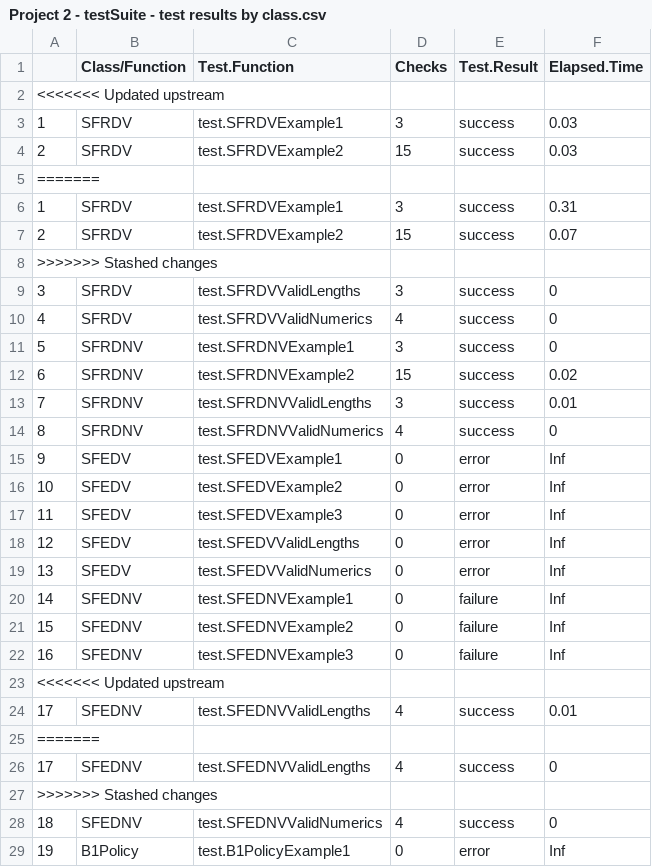
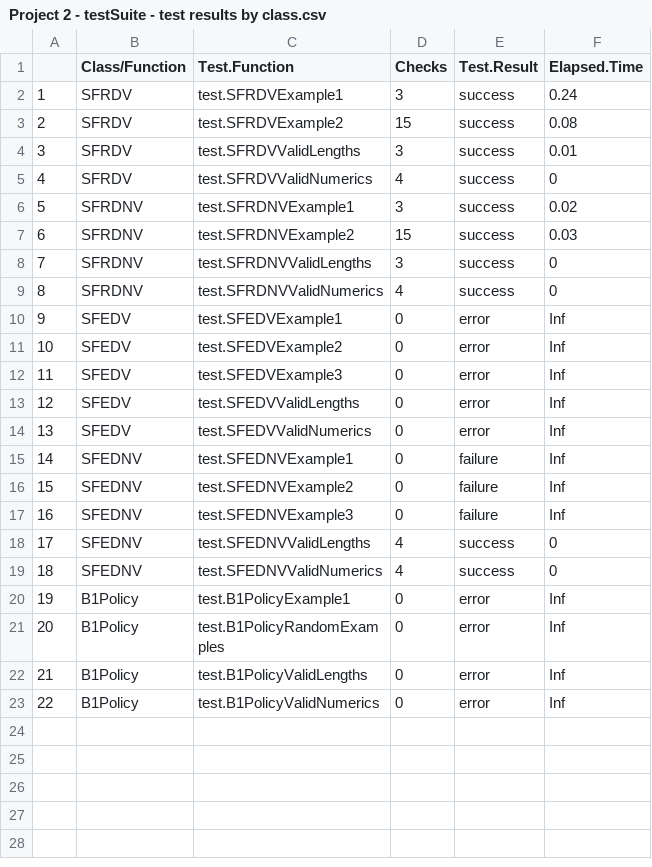
Before and after one commit to hilderbr21/BUS461Project2, a CSV file: Project 2 - testSuite - test results by class.csv, drawn as a sheet; only a part is shown; the shorter side is filled out with more unchanged rows.

Commit message:
Fixed errors in SFEDNV

```diff
--- a/Project 2 - testSuite - test results by class.csv
+++ b/Project 2 - testSuite - test results by class.csv
@@ -1,14 +1,9 @@
 "","Class/Function","Test.Function","Checks","Test.Result","Elapsed.Time"
-<<<<<<< Updated upstream
-"1","SFRDV","test.SFRDVExample1","3","success","0.03"
-"2","SFRDV","test.SFRDVExample2","15","success","0.03"
-=======
-"1","SFRDV","test.SFRDVExample1","3","success","0.31"
-"2","SFRDV","test.SFRDVExample2","15","success","0.07"
->>>>>>> Stashed changes
-"3","SFRDV","test.SFRDVValidLengths","3","success","0"
+"1","SFRDV","test.SFRDVExample1","3","success","0.24"
+"2","SFRDV","test.SFRDVExample2","15","success","0.08"
+"3","SFRDV","test.SFRDVValidLengths","3","success","0.01"
 "4","SFRDV","test.SFRDVValidNumerics","4","success","0"
-"5","SFRDNV","test.SFRDNVExample1","3","success","0"
-"6","SFRDNV","test.SFRDNVExample2","15","success","0.02"
-"7","SFRDNV","test.SFRDNVValidLengths","3","success","0.01"
+"5","SFRDNV","test.SFRDNVExample1","3","success","0.02"
+"6","SFRDNV","test.SFRDNVExample2","15","success","0.03"
+"7","SFRDNV","test.SFRDNVValidLengths","3","success","0"
 "8","SFRDNV","test.SFRDNVValidNumerics","4","success","0"
@@ -22,7 +17,3 @@
 "16","SFEDNV","test.SFEDNVExample3","0","failure","Inf"
-<<<<<<< Updated upstream
-"17","SFEDNV","test.SFEDNVValidLengths","4","success","0.01"
-=======
 "17","SFEDNV","test.SFEDNVValidLengths","4","success","0"
->>>>>>> Stashed changes
 "18","SFEDNV","test.SFEDNVValidNumerics","4","success","0"
```
Also changed, not shown: 3 other files.
